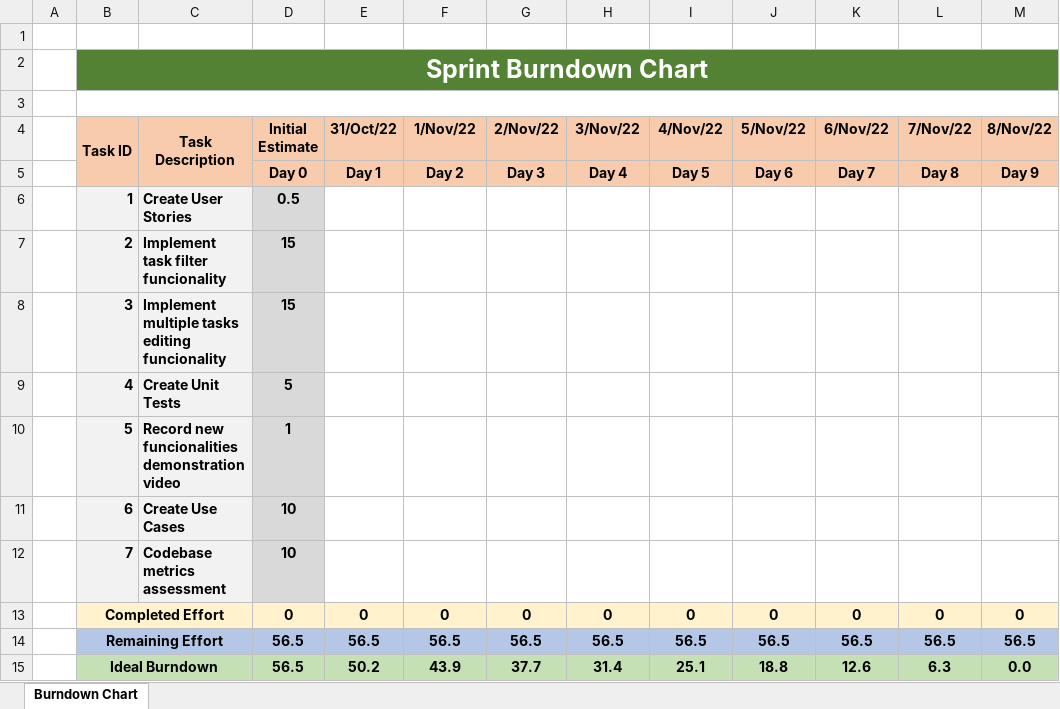
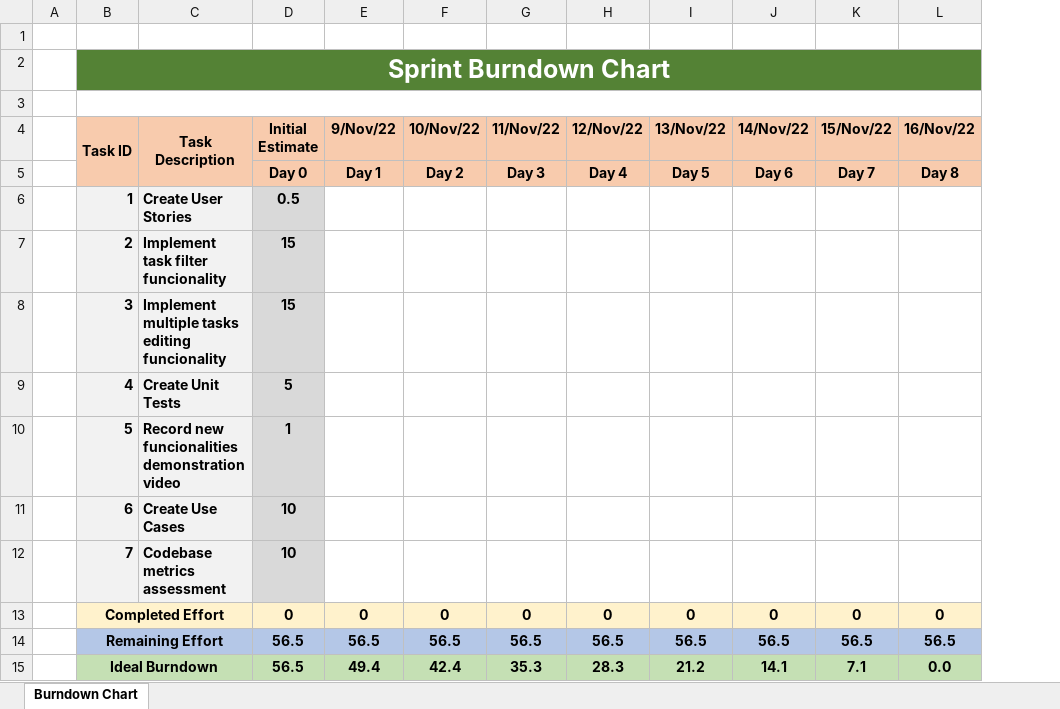
Before and after one commit to NelsonMTMMatos/SE2223_60225_60483_60665_60691_61025, an Excel workbook: Project/Phase_2/Sprint2/Burndown-Chart.xlsx, sheet Burndown Chart, drawn as a sheet; values as stored, in another font and other column widths than the file's, no borders; charts and pictures not drawn; the diff names each change by its address in the sheet, - before the commit and + after, or states it on an @@ line.

Commit message:
BurndownChart - Sprint 2 Updated

```diff
--- a/Project/Phase_2/Sprint2/Burndown-Chart.xlsx (sheet Burndown Chart)
+++ b/Project/Phase_2/Sprint2/Burndown-Chart.xlsx (sheet Burndown Chart)
-column M (8/Nov/22), rows 5-15: Day 9 |  |  |  |  |  |  |  | 0 | 56.5 | 0.0
-E4: 31/Oct/22
+E4: 9/Nov/22
-F4: 1/Nov/22
+F4: 10/Nov/22
-G4: 2/Nov/22
+G4: 11/Nov/22
-H4: 3/Nov/22
+H4: 12/Nov/22
-I4: 4/Nov/22
+I4: 13/Nov/22
-J4: 5/Nov/22
+J4: 14/Nov/22
-K4: 6/Nov/22
+K4: 15/Nov/22
-L4: 7/Nov/22
+L4: 16/Nov/22
-E15 (9/Nov/22): 50.2
+E15 (9/Nov/22): 49.4
-F15 (10/Nov/22): 43.9
+F15 (10/Nov/22): 42.4
-G15 (11/Nov/22): 37.7
+G15 (11/Nov/22): 35.3
-H15 (12/Nov/22): 31.4
+H15 (12/Nov/22): 28.3
-I15 (13/Nov/22): 25.1
+I15 (13/Nov/22): 21.2
-J15 (14/Nov/22): 18.8
+J15 (14/Nov/22): 14.1
-K15 (15/Nov/22): 12.6
+K15 (15/Nov/22): 7.1
-L15 (16/Nov/22): 6.3
+L15 (16/Nov/22): 0.0
```
Also changed, not shown: hidden cells, charts or pictures.
